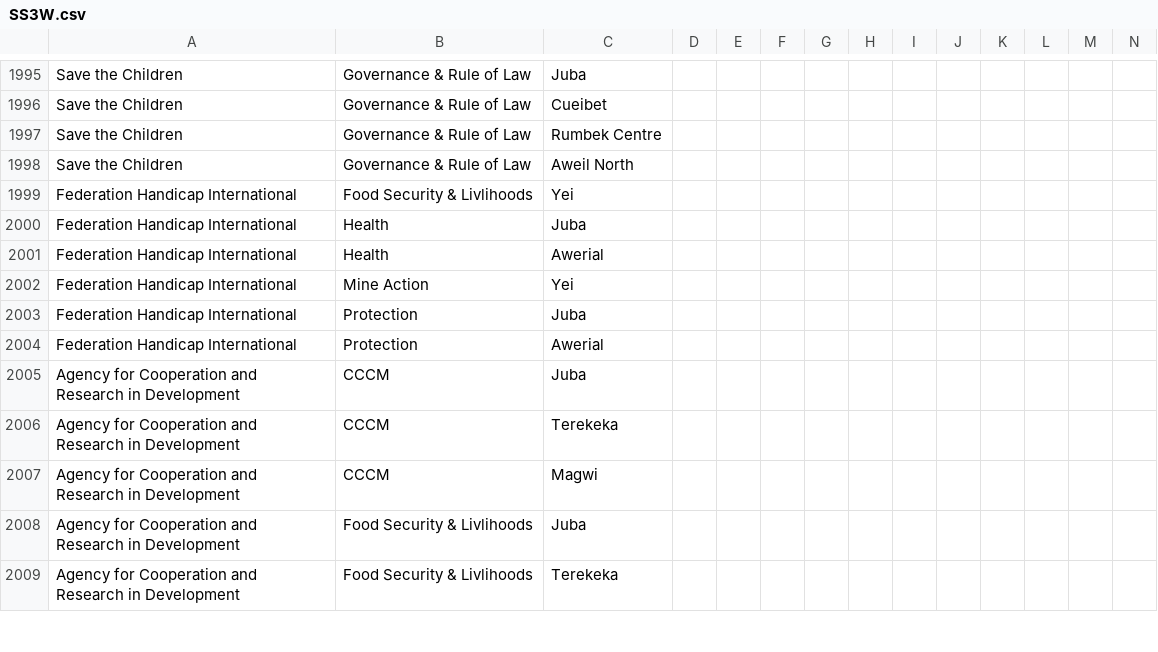
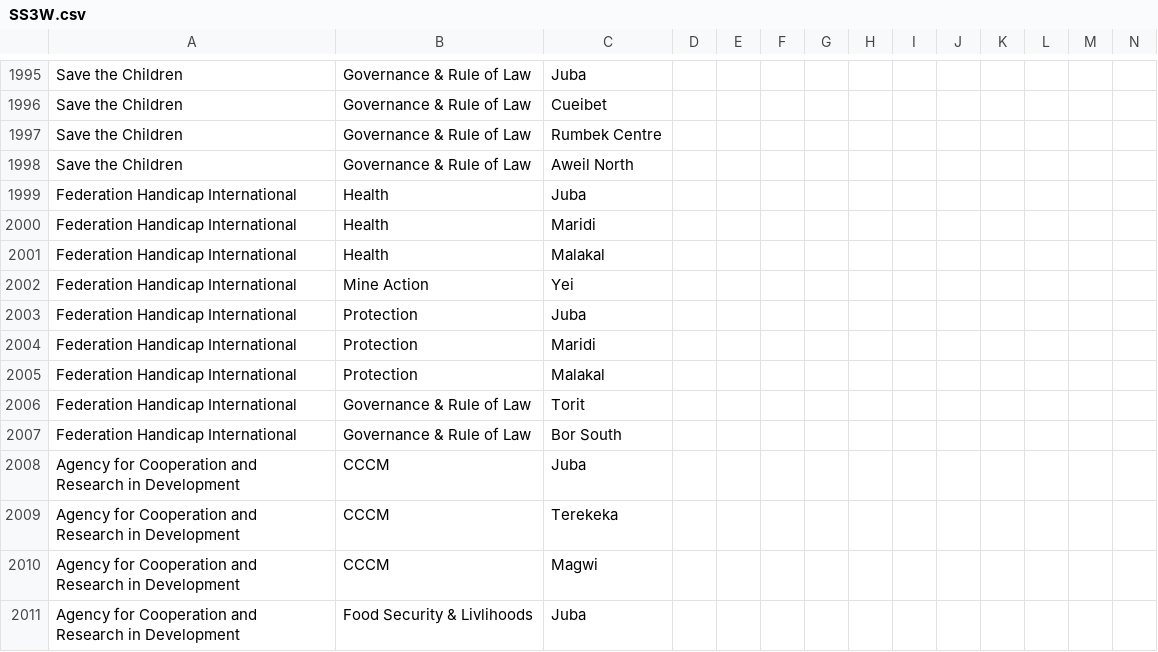
Before and after one commit to brianmcdonald/3W-SouthSudan, a CSV file: data/SS3W.csv, drawn as a sheet; only a part is shown, gaps mark what is left out; the shorter side is filled out with more unchanged rows; removed rows and columns are numbered as before the commit, all else as after; rows hold the shown columns only; the diff names each change by its address in the sheet, - before the commit and + after, or states it on an @@ line.

```diff
--- a/data/SS3W.csv
+++ b/data/SS3W.csv
-row 1999: Federation Handicap International | Food Security & Livlihoods | Yei
-C2000: Awerial
+C2000: Maridi
+row 2001: Federation Handicap International | Health | Malakal
-C2004: Awerial
+C2004: Maridi
+row 2005: Federation Handicap International | Protection | Malakal
+row 2006: Federation Handicap International | Governance & Rule of Law | Torit
+row 2007: Federation Handicap International | Governance & Rule of Law | Bor South
```
Also changed, not shown: 1 other file.
